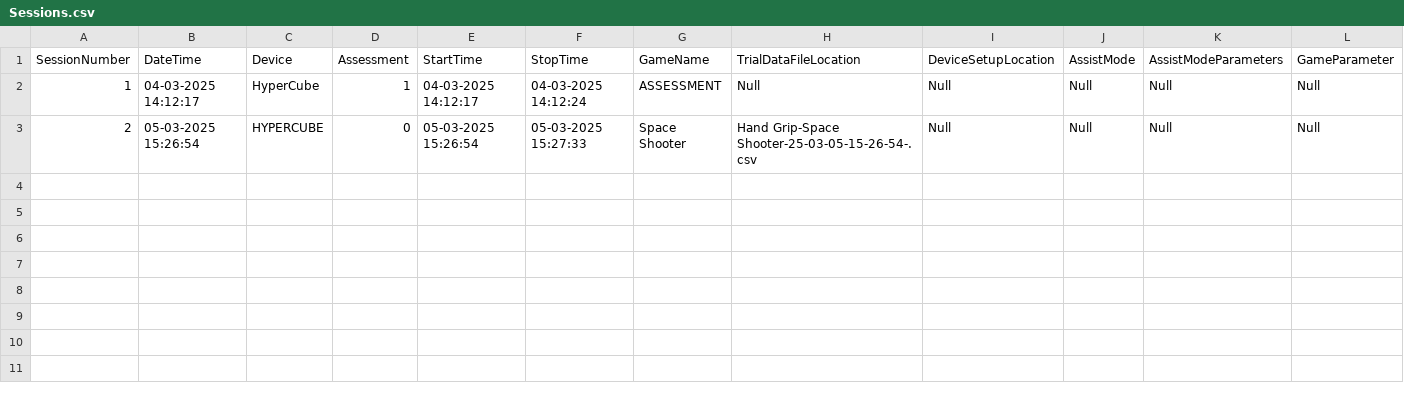
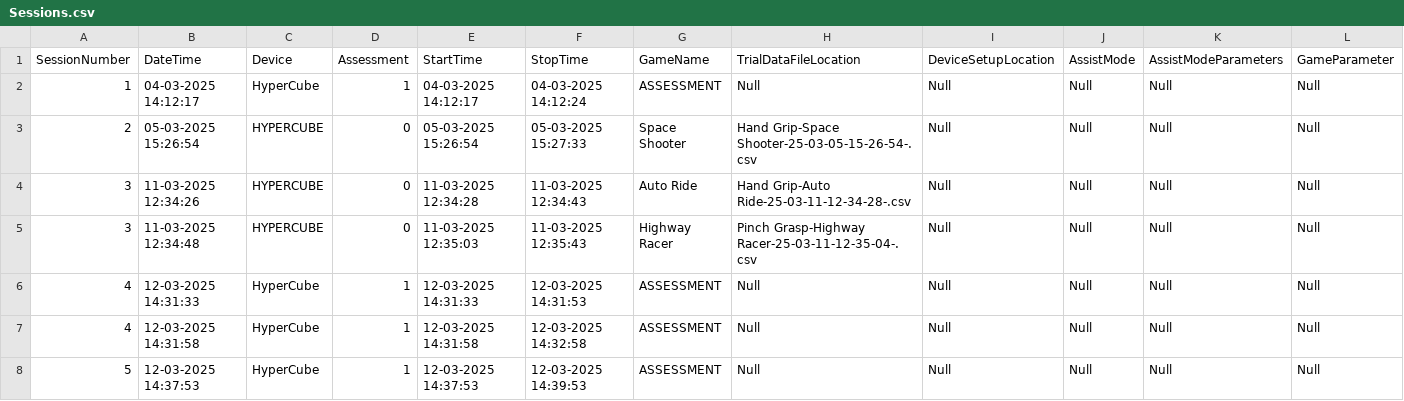
Before and after one commit to jayasurya-7/HyperCube, a CSV file: Assets/Patient_Data/11/Sessions.csv, drawn as a sheet.

Commit message:
committing before working on hyperComm like PlutoComm

```diff
--- a/Assets/Patient_Data/11/Sessions.csv
+++ b/Assets/Patient_Data/11/Sessions.csv
@@ -3 +3,6 @@
 2,05-03-2025 15:26:54,HYPERCUBE,0,05-03-2025 15:26:54,05-03-2025 15:27:33,Space Shooter,Hand Grip-Space Shooter-25-03-05-15-26-54-.csv,Null,Null,Null,Null
+3,11-03-2025 12:34:26,HYPERCUBE,0,11-03-2025 12:34:28,11-03-2025 12:34:43,Auto Ride,Hand Grip-Auto Ride-25-03-11-12-34-28-.csv,Null,Null,Null,Null
+3,11-03-2025 12:34:48,HYPERCUBE,0,11-03-2025 12:35:03,11-03-2025 12:35:43,Highway Racer,Pinch Grasp-Highway Racer-25-03-11-12-35-04-.csv,Null,Null,Null,Null
+4,12-03-2025 14:31:33,HyperCube,1,12-03-2025 14:31:33,12-03-2025 14:31:53,ASSESSMENT,Null,Null,Null,Null,Null
+4,12-03-2025 14:31:58,HyperCube,1,12-03-2025 14:31:58,12-03-2025 14:32:58,ASSESSMENT,Null,Null,Null,Null,Null
+5,12-03-2025 14:37:53,HyperCube,1,12-03-2025 14:37:53,12-03-2025 14:39:53,ASSESSMENT,Null,Null,Null,Null,Null
```
Also changed, not shown: 19 other files.
